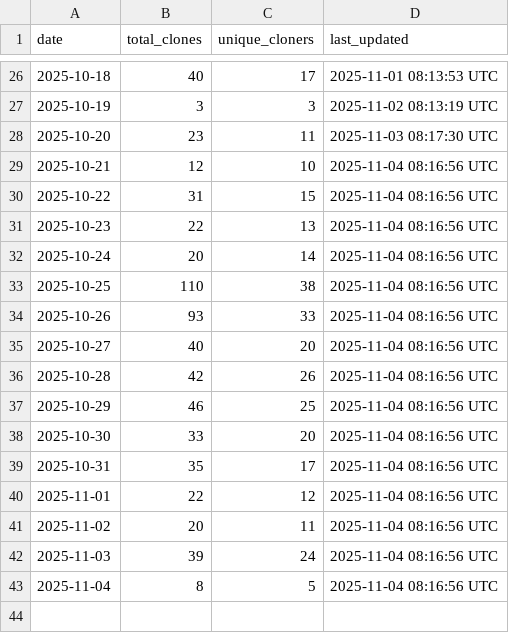
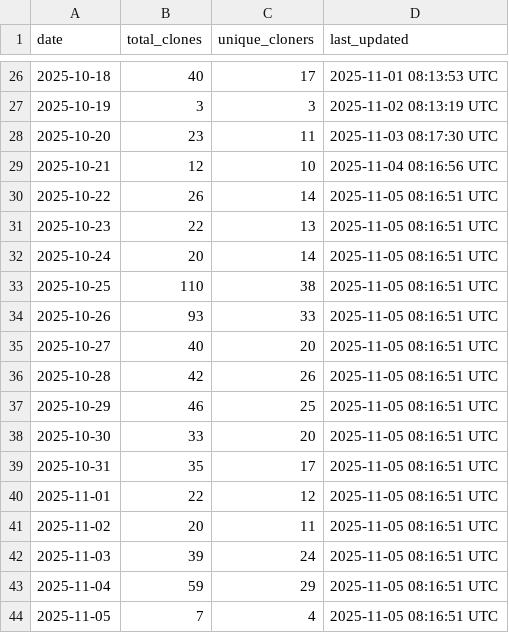
Before and after one commit to luisluna01/ros-mcp-server, a CSV file: .metrics/daily_clone_metrics.csv, drawn as a sheet; only a part is shown, gaps mark what is left out.

```diff
--- a/.metrics/daily_clone_metrics.csv
+++ b/.metrics/daily_clone_metrics.csv
@@ -29,15 +29,16 @@ date,total_clones,unique_cloners,last_updated
 2025-10-21,12,10,2025-11-04 08:16:56 UTC
-2025-10-22,31,15,2025-11-04 08:16:56 UTC
-2025-10-23,22,13,2025-11-04 08:16:56 UTC
-2025-10-24,20,14,2025-11-04 08:16:56 UTC
-2025-10-25,110,38,2025-11-04 08:16:56 UTC
-2025-10-26,93,33,2025-11-04 08:16:56 UTC
-2025-10-27,40,20,2025-11-04 08:16:56 UTC
-2025-10-28,42,26,2025-11-04 08:16:56 UTC
-2025-10-29,46,25,2025-11-04 08:16:56 UTC
-2025-10-30,33,20,2025-11-04 08:16:56 UTC
-2025-10-31,35,17,2025-11-04 08:16:56 UTC
-2025-11-01,22,12,2025-11-04 08:16:56 UTC
-2025-11-02,20,11,2025-11-04 08:16:56 UTC
-2025-11-03,39,24,2025-11-04 08:16:56 UTC
-2025-11-04,8,5,2025-11-04 08:16:56 UTC
+2025-10-22,26,14,2025-11-05 08:16:51 UTC
+2025-10-23,22,13,2025-11-05 08:16:51 UTC
+2025-10-24,20,14,2025-11-05 08:16:51 UTC
+2025-10-25,110,38,2025-11-05 08:16:51 UTC
+2025-10-26,93,33,2025-11-05 08:16:51 UTC
+2025-10-27,40,20,2025-11-05 08:16:51 UTC
+2025-10-28,42,26,2025-11-05 08:16:51 UTC
+2025-10-29,46,25,2025-11-05 08:16:51 UTC
+2025-10-30,33,20,2025-11-05 08:16:51 UTC
+2025-10-31,35,17,2025-11-05 08:16:51 UTC
+2025-11-01,22,12,2025-11-05 08:16:51 UTC
+2025-11-02,20,11,2025-11-05 08:16:51 UTC
+2025-11-03,39,24,2025-11-05 08:16:51 UTC
+2025-11-04,59,29,2025-11-05 08:16:51 UTC
+2025-11-05,7,4,2025-11-05 08:16:51 UTC
```
Also changed, not shown: .metrics/rolling_14d_clone_metrics.csv.
